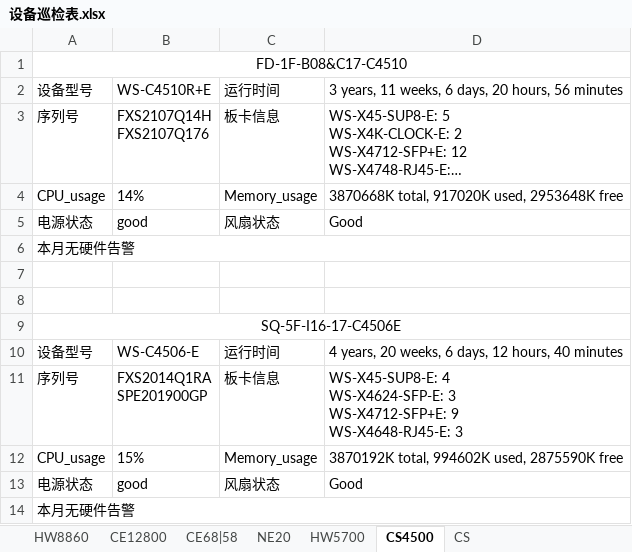
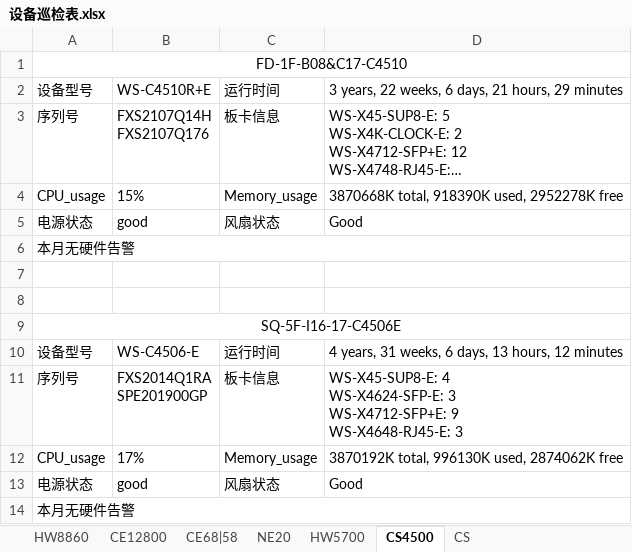
Before and after one commit to CZILYYZ/django_network_automation, an Excel workbook: network_automation_app/device_information/设备巡检/设备巡检表.xlsx, sheet CS4500, drawn as a sheet; long unchanged cells end in …; values as stored, in another font and other column widths than the file's, no borders; the diff names each change by its address in the sheet, - before the commit and + after, or states it on an @@ line.

```diff
--- a/network_automation_app/device_information/设备巡检/设备巡检表.xlsx (sheet CS4500)
+++ b/network_automation_app/device_information/设备巡检/设备巡检表.xlsx (sheet CS4500)
-D2: 3 years, 11 weeks, 6 days, 20 hours, 56 minutes
+D2: 3 years, 22 weeks, 6 days, 21 hours, 29 minutes
-B4: 14%
+B4: 15%
-D4: 3870668K total, 917020K used, 2953648K free
+D4: 3870668K total, 918390K used, 2952278K free
-D10: 4 years, 20 weeks, 6 days, 12 hours, 40 minutes
+D10: 4 years, 31 weeks, 6 days, 13 hours, 12 minutes
-B12: 15%
+B12: 17%
-D12: 3870192K total, 994602K used, 2875590K free
+D12: 3870192K total, 996130K used, 2874062K free
```
Also changed, not shown: sheet CE68|58, sheet CS, sheet HW8860, sheet CE12800, sheet HW5700, sheet NE20, network_automation_app/device_information/设备巡检/设备版本号.xlsx, 6 other files.
